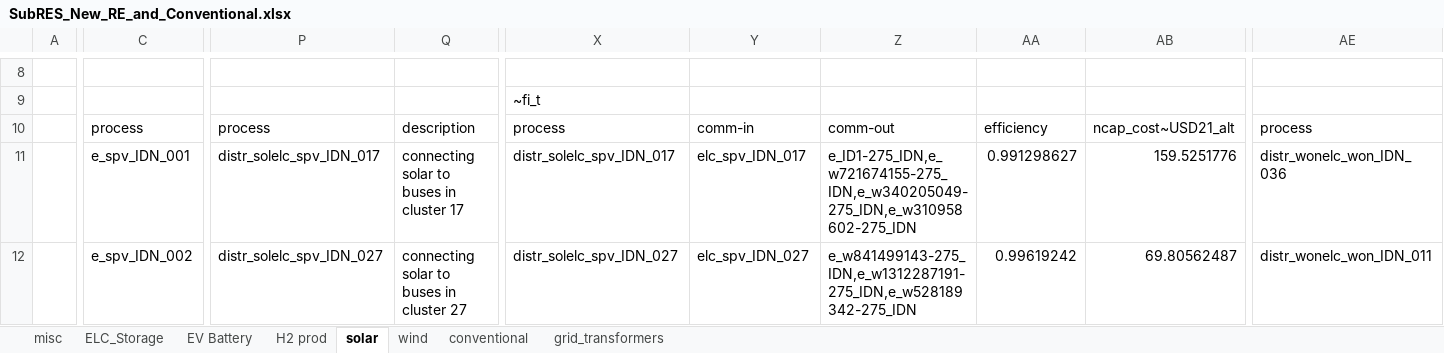
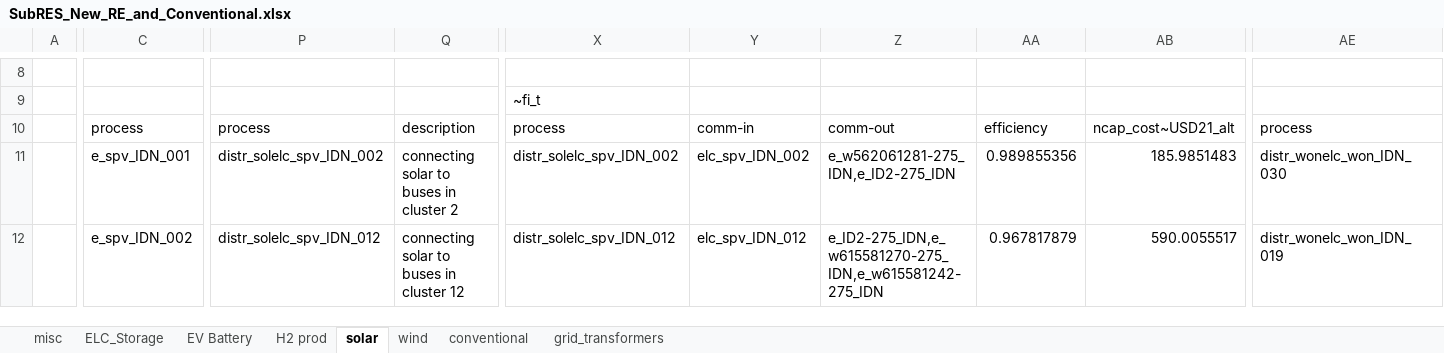
Before and after one commit to kanors-himanshu03/vervestacks_models, an Excel workbook: VerveStacks_IDN_grids_kan/SubRES_Tmpl/SubRES_New_RE_and_Conventional.xlsx, sheet solar, drawn as a sheet; only a part is shown, gaps mark what is left out; values as stored, in another font and other column widths than the file's, no borders; the diff covers the shown part only; the diff names each change by its address in the sheet, - before the commit and + after, or states it on an @@ line.

Commit message:
Updated IDN_grids_kan model - 2026-05-12 17:30

```diff
--- a/VerveStacks_IDN_grids_kan/SubRES_Tmpl/SubRES_New_RE_and_Conventional.xlsx (sheet solar)
+++ b/VerveStacks_IDN_grids_kan/SubRES_Tmpl/SubRES_New_RE_and_Conventional.xlsx (sheet solar)
-P11: distr_solelc_spv_IDN_017
+P11: distr_solelc_spv_IDN_002
-Q11: connecting solar to buses in cluster 17
+Q11: connecting solar to buses in cluster 2
-X11: distr_solelc_spv_IDN_017
+X11: distr_solelc_spv_IDN_002
-Y11: elc_spv_IDN_017
+Y11: elc_spv_IDN_002
-Z11: e_ID1-275_IDN,e_w721674155-275_IDN,e_w340205049-275_IDN,e_w310958602-275_IDN
+Z11: e_w562061281-275_IDN,e_ID2-275_IDN
-AA11: 0.991298627
+AA11: 0.989855356
-AB11: 159.5251776
+AB11: 185.9851483
-AE11: distr_wonelc_won_IDN_036
+AE11: distr_wonelc_won_IDN_030
-P12: distr_solelc_spv_IDN_027
+P12: distr_solelc_spv_IDN_012
-Q12: connecting solar to buses in cluster 27
+Q12: connecting solar to buses in cluster 12
-X12: distr_solelc_spv_IDN_027
+X12: distr_solelc_spv_IDN_012
-Y12: elc_spv_IDN_027
+Y12: elc_spv_IDN_012
-Z12: e_w841499143-275_IDN,e_w1312287191-275_IDN,e_w528189342-275_IDN
+Z12: e_ID2-275_IDN,e_w615581270-275_IDN,e_w615581242-275_IDN
-AA12: 0.99619242
+AA12: 0.967817879
-AB12: 69.80562487
+AB12: 590.0055517
-AE12: distr_wonelc_won_IDN_011
+AE12: distr_wonelc_won_IDN_019
```
Also changed, not shown: 992 edited cells elsewhere in this sheet, VerveStacks_IDN_grids_kan/ReportDefs_vervestacks.xlsx, VerveStacks_IDN_grids_kan/SuppXLS/Scen_Par-AR6_R10.xlsx, 15 other files.
